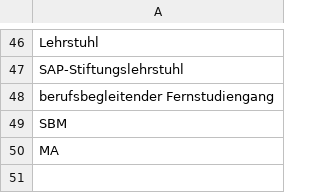
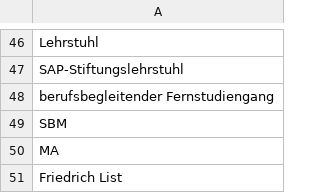
Before and after one commit to slub/lookup-tables, a CSV file: lists/opal_katalogeintraege_smaller_institution_replacement.csv, drawn as a sheet; only a part is shown, gaps mark what is left out; the diff names each change by its address in the sheet, - before the commit and + after, or states it on an @@ line.

Commit message:
extended replacement list for OPAL 'katalogeintrage' smaller institutions part #6

```diff
--- a/lists/opal_katalogeintraege_smaller_institution_replacement.csv
+++ b/lists/opal_katalogeintraege_smaller_institution_replacement.csv
+row 51: Friedrich List
```
